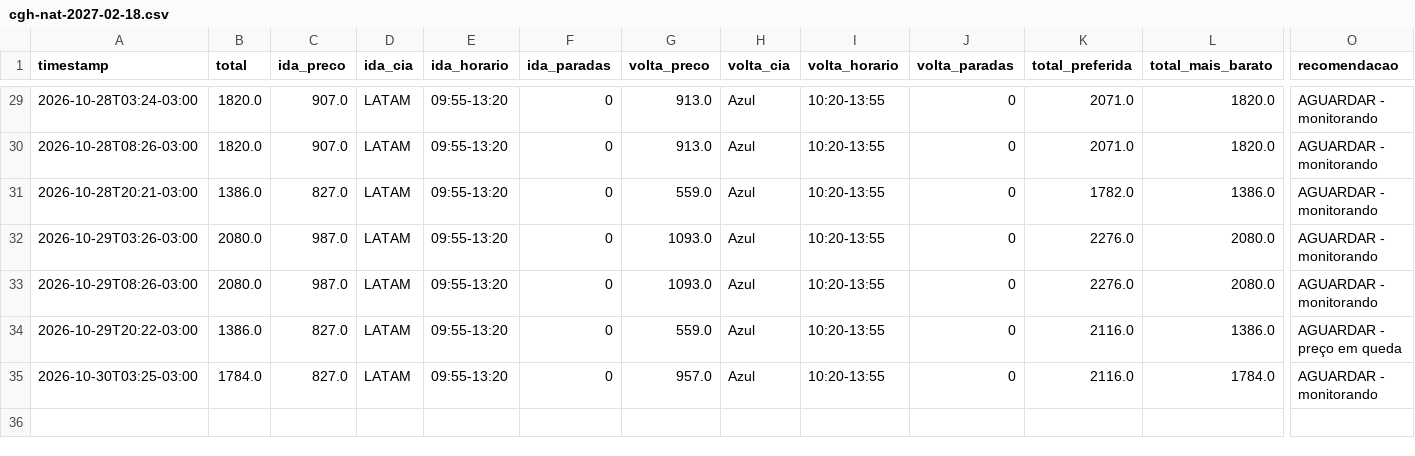
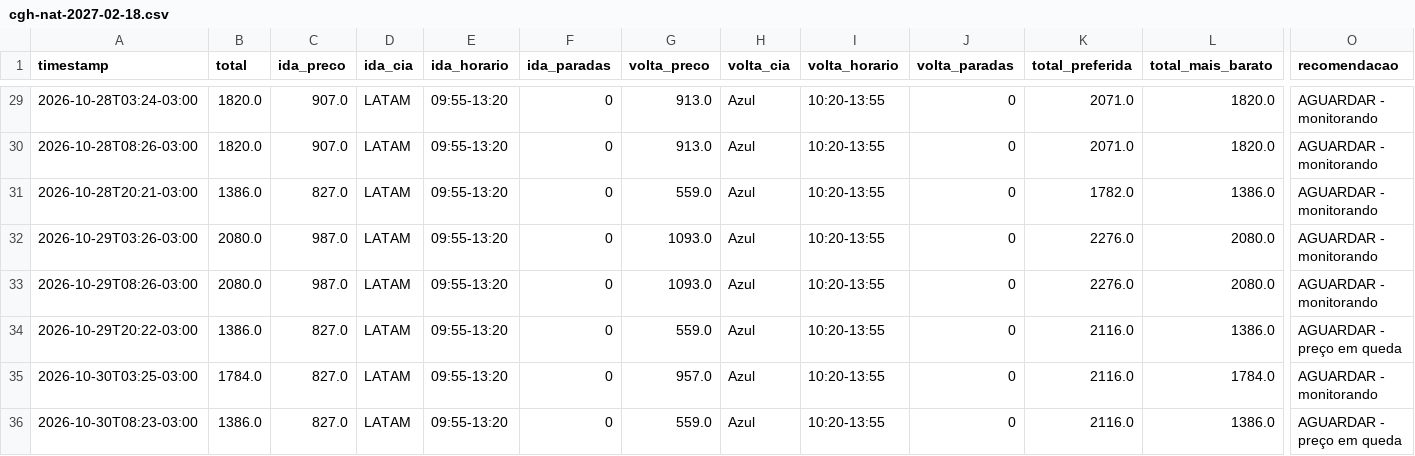
Before and after one commit to ronygt18/monitor-voo, a CSV file: data/cgh-nat-2027-02-18.csv, drawn as a sheet; only a part is shown, gaps mark what is left out; rows hold the shown columns only; the diff names each change by its address in the sheet, - before the commit and + after, or states it on an @@ line.

Commit message:
preços 2026-10-30_1123

```diff
--- a/data/cgh-nat-2027-02-18.csv
+++ b/data/cgh-nat-2027-02-18.csv
+row 36: 2026-10-30T08:23-03:00 | 1386.0 | 827.0 | LATAM | 09:55-13:20 | 0 | 559.0 | Azul | 10:20-13:55 | 0 | 2116.0 | 1386.0 | AGUARDAR - preço em queda
```
